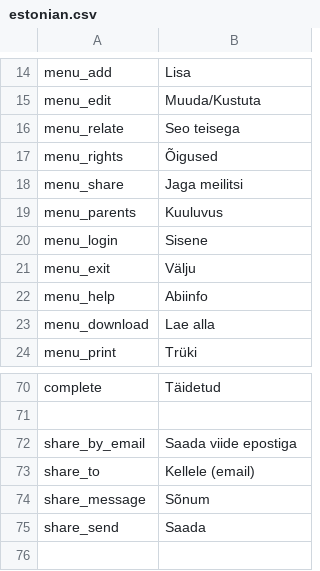
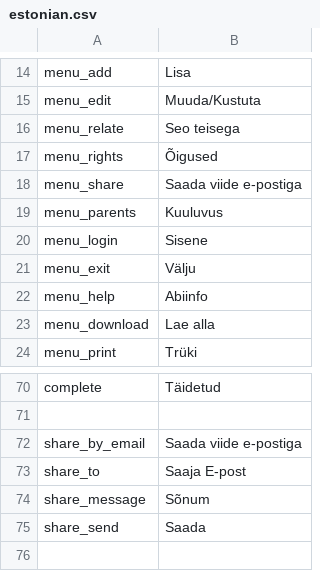
Before and after one commit to entu/entu, a CSV file: app/main/translation/estonian.csv, drawn as a sheet; only a part is shown, gaps mark what is left out.

```diff
--- a/app/main/translation/estonian.csv
+++ b/app/main/translation/estonian.csv
@@ -17,3 +17,3 @@ menu_relate,Seo teisega
 menu_rights,Õigused
-menu_share,Jaga meilitsi
+menu_share,Saada viide e-postiga
 menu_parents,Kuuluvus
@@ -71,4 +71,4 @@ complete,Täidetud
 
-share_by_email,Saada viide epostiga
-share_to,Kellele (email)
+share_by_email,Saada viide e-postiga
+share_to,Saaja E-post
 share_message,Sõnum
```
Also changed, not shown: app/main/translation/english.csv.
